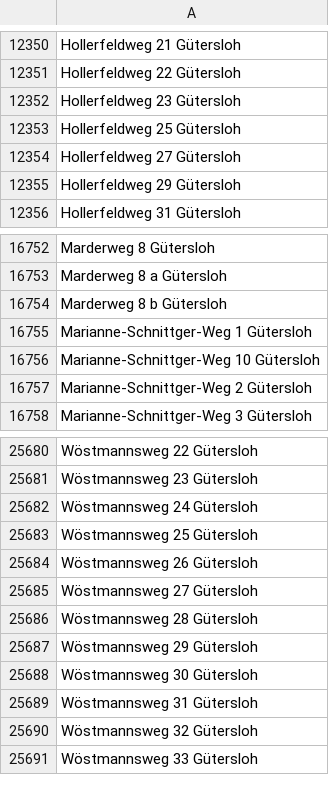
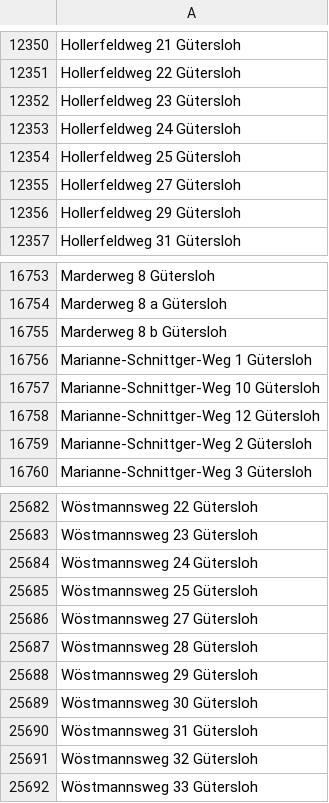
Before and after one commit to flohoff/kreisgt-addressentwicklung, a CSV file: Guetersloh.csv, drawn as a sheet; only a part is shown, gaps mark what is left out.

```diff
--- a/Guetersloh.csv
+++ b/Guetersloh.csv
@@ -12352,2 +12352,3 @@ Hollerfeldweg 22 Gütersloh
 Hollerfeldweg 23 Gütersloh
+Hollerfeldweg 24 Gütersloh
 Hollerfeldweg 25 Gütersloh
@@ -16756,2 +16757,3 @@ Marianne-Schnittger-Weg 1 Gütersloh
 Marianne-Schnittger-Weg 10 Gütersloh
+Marianne-Schnittger-Weg 12 Gütersloh
 Marianne-Schnittger-Weg 2 Gütersloh
@@ -25683,3 +25685,2 @@ Wöstmannsweg 24 Gütersloh
 Wöstmannsweg 25 Gütersloh
-Wöstmannsweg 26 Gütersloh
 Wöstmannsweg 27 Gütersloh
```
Also changed, not shown: Borgholzhausen.csv, HalleWestf.csv, 1 other file.
